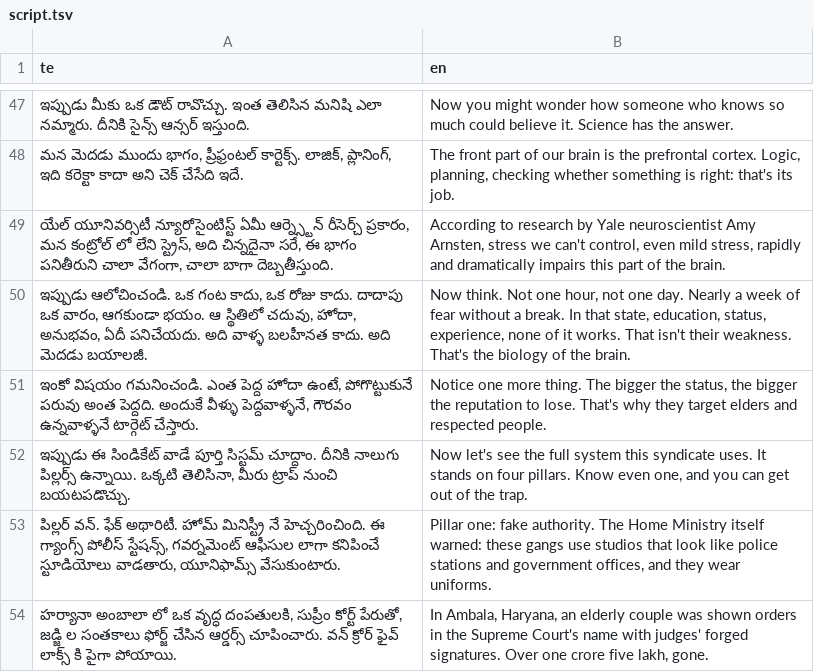
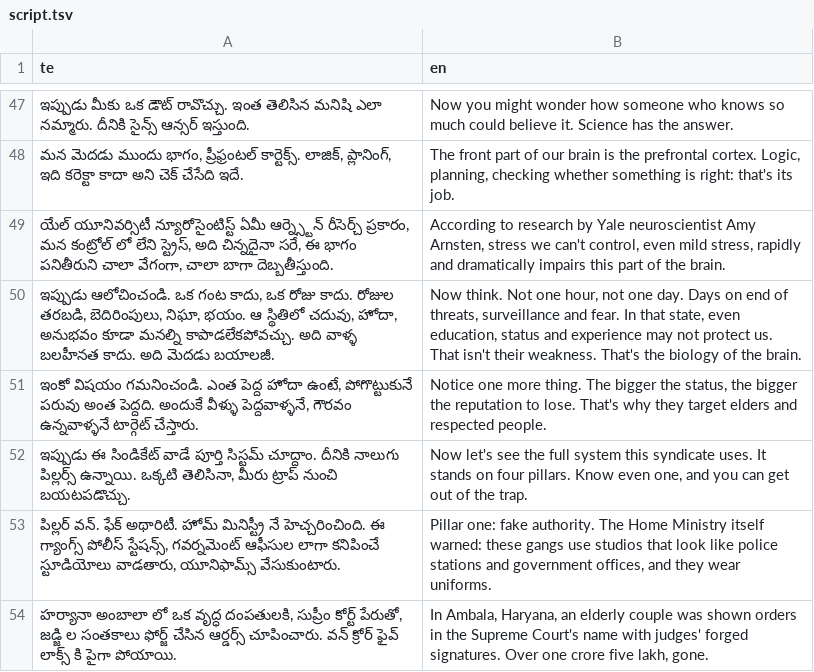
Before and after one commit to mkmk749278/Creator, a TSV file: projects/digital-arrest/v2/script.tsv, drawn as a sheet; only a part is shown, gaps mark what is left out; the diff covers the shown part only.

```diff
--- a/projects/digital-arrest/v2/script.tsv
+++ b/projects/digital-arrest/v2/script.tsv
@@ -49,3 +49,3 @@ te	en
 యేల్ యూనివర్సిటీ న్యూరోసైంటిస్ట్ ఏమీ ఆర్న్స్టెన్ రీసెర్చ్ ప్రకారం, మన కంట్రోల్ లో లేని స్ట్రెస్, అది చిన్నదైనా సరే, ఈ భాగం పనితీరుని చాలా వేగంగా, చాలా బాగా దెబ్బతీస్తుంది.	According to research by Yale neuroscientist Amy Arnsten, stress we can't control, even mild stress, rapidly and dramatically impairs this part of the brain.
-ఇప్పుడు ఆలోచించండి. ఒక గంట కాదు, ఒక రోజు కాదు. దాదాపు ఒక వారం, ఆగకుండా భయం. ఆ స్థితిలో చదువు, హోదా, అనుభవం, ఏదీ పనిచేయదు. అది వాళ్ళ బలహీనత కాదు. అది మెదడు బయాలజీ.	Now think. Not one hour, not one day. Nearly a week of fear without a break. In that state, education, status, experience, none of it works. That isn't their weakness. That's the biology of the brain.
+ఇప్పుడు ఆలోచించండి. ఒక గంట కాదు, ఒక రోజు కాదు. రోజుల తరబడి, బెదిరింపులు, నిఘా, భయం. ఆ స్థితిలో చదువు, హోదా, అనుభవం కూడా మనల్ని కాపాడలేకపోవచ్చు. అది వాళ్ళ బలహీనత కాదు. అది మెదడు బయాలజీ.	Now think. Not one hour, not one day. Days on end of threats, surveillance and fear. In that state, even education, status and experience may not protect us. That isn't their weakness. That's the biology of the brain.
 ఇంకో విషయం గమనించండి. ఎంత పెద్ద హోదా ఉంటే, పోగొట్టుకునే పరువు అంత పెద్దది. అందుకే వీళ్ళు పెద్దవాళ్ళనే, గౌరవం ఉన్నవాళ్ళనే టార్గెట్ చేస్తారు.	Notice one more thing. The bigger the status, the bigger the reputation to lose. That's why they target elders and respected people.
```
Also changed, not shown: 1 added row, 1 removed row and 14 edited cells elsewhere in this file, projects/digital-arrest/v2/script.full.tsv, 5 other files.
